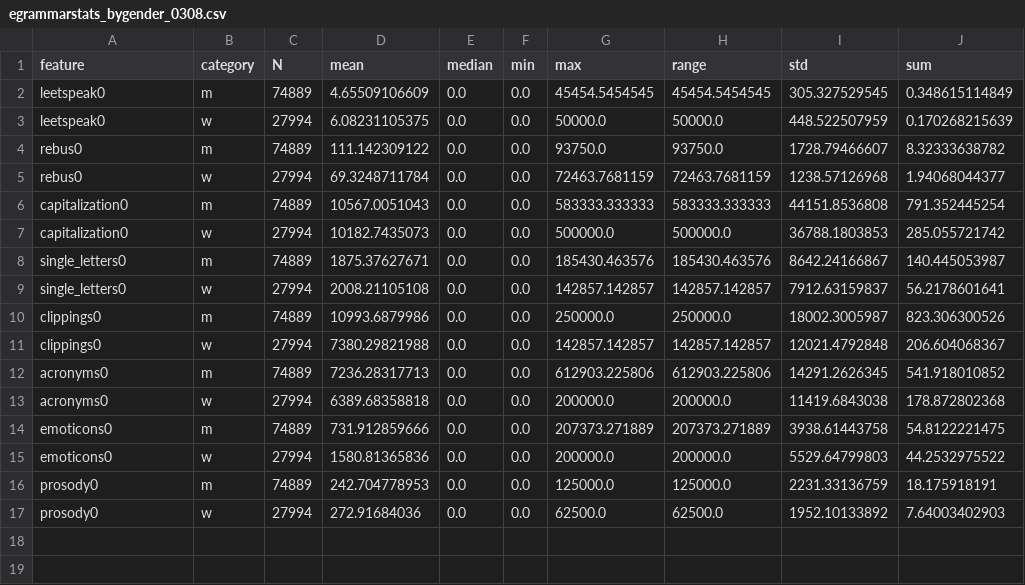
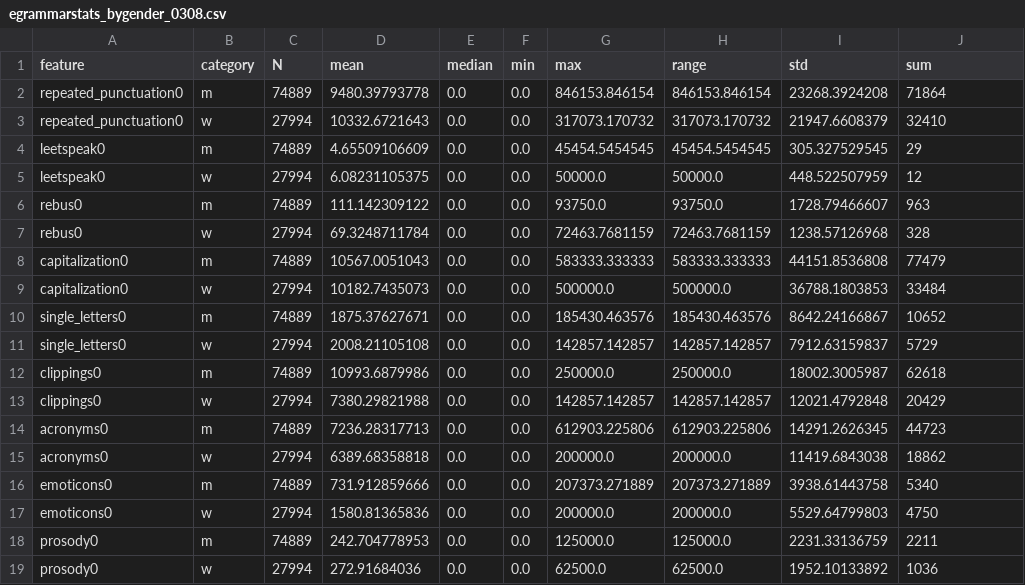
Before and after one commit to patrickschu/chapter2, a CSV file: spreadsheets/egrammarstats_bygender_0308.csv, drawn as a sheet.

Commit message:
counts etc per gender

```diff
--- a/spreadsheets/egrammarstats_bygender_0308.csv
+++ b/spreadsheets/egrammarstats_bygender_0308.csv
@@ -1,17 +1,19 @@
 feature,category,N,mean,median,min,max,range,std,sum
-leetspeak0,m,74889,4.65509106609,0.0,0.0,45454.5454545,45454.5454545,305.327529545,0.348615114849
-leetspeak0,w,27994,6.08231105375,0.0,0.0,50000.0,50000.0,448.522507959,0.170268215639
-rebus0,m,74889,111.142309122,0.0,0.0,93750.0,93750.0,1728.79466607,8.32333638782
-rebus0,w,27994,69.3248711784,0.0,0.0,72463.7681159,72463.7681159,1238.57126968,1.94068044377
-capitalization0,m,74889,10567.0051043,0.0,0.0,583333.333333,583333.333333,44151.8536808,791.352445254
-capitalization0,w,27994,10182.7435073,0.0,0.0,500000.0,500000.0,36788.1803853,285.055721742
-single_letters0,m,74889,1875.37627671,0.0,0.0,185430.463576,185430.463576,8642.24166867,140.445053987
-single_letters0,w,27994,2008.21105108,0.0,0.0,142857.142857,142857.142857,7912.63159837,56.2178601641
-clippings0,m,74889,10993.6879986,0.0,0.0,250000.0,250000.0,18002.3005987,823.306300526
-clippings0,w,27994,7380.29821988,0.0,0.0,142857.142857,142857.142857,12021.4792848,206.604068367
-acronyms0,m,74889,7236.28317713,0.0,0.0,612903.225806,612903.225806,14291.2626345,541.918010852
-acronyms0,w,27994,6389.68358818,0.0,0.0,200000.0,200000.0,11419.6843038,178.872802368
-emoticons0,m,74889,731.912859666,0.0,0.0,207373.271889,207373.271889,3938.61443758,54.8122221475
-emoticons0,w,27994,1580.81365836,0.0,0.0,200000.0,200000.0,5529.64799803,44.2532975522
-prosody0,m,74889,242.704778953,0.0,0.0,125000.0,125000.0,2231.33136759,18.175918191
-prosody0,w,27994,272.91684036,0.0,0.0,62500.0,62500.0,1952.10133892,7.64003402903
+repeated_punctuation0,m,74889,9480.39793778,0.0,0.0,846153.846154,846153.846154,23268.3924208,71864
+repeated_punctuation0,w,27994,10332.6721643,0.0,0.0,317073.170732,317073.170732,21947.6608379,32410
+leetspeak0,m,74889,4.65509106609,0.0,0.0,45454.5454545,45454.5454545,305.327529545,29
+leetspeak0,w,27994,6.08231105375,0.0,0.0,50000.0,50000.0,448.522507959,12
+rebus0,m,74889,111.142309122,0.0,0.0,93750.0,93750.0,1728.79466607,963
+rebus0,w,27994,69.3248711784,0.0,0.0,72463.7681159,72463.7681159,1238.57126968,328
+capitalization0,m,74889,10567.0051043,0.0,0.0,583333.333333,583333.333333,44151.8536808,77479
+capitalization0,w,27994,10182.7435073,0.0,0.0,500000.0,500000.0,36788.1803853,33484
+single_letters0,m,74889,1875.37627671,0.0,0.0,185430.463576,185430.463576,8642.24166867,10652
+single_letters0,w,27994,2008.21105108,0.0,0.0,142857.142857,142857.142857,7912.63159837,5729
+clippings0,m,74889,10993.6879986,0.0,0.0,250000.0,250000.0,18002.3005987,62618
+clippings0,w,27994,7380.29821988,0.0,0.0,142857.142857,142857.142857,12021.4792848,20429
+acronyms0,m,74889,7236.28317713,0.0,0.0,612903.225806,612903.225806,14291.2626345,44723
+acronyms0,w,27994,6389.68358818,0.0,0.0,200000.0,200000.0,11419.6843038,18862
+emoticons0,m,74889,731.912859666,0.0,0.0,207373.271889,207373.271889,3938.61443758,5340
+emoticons0,w,27994,1580.81365836,0.0,0.0,200000.0,200000.0,5529.64799803,4750
+prosody0,m,74889,242.704778953,0.0,0.0,125000.0,125000.0,2231.33136759,2211
+prosody0,w,27994,272.91684036,0.0,0.0,62500.0,62500.0,1952.10133892,1036
```
